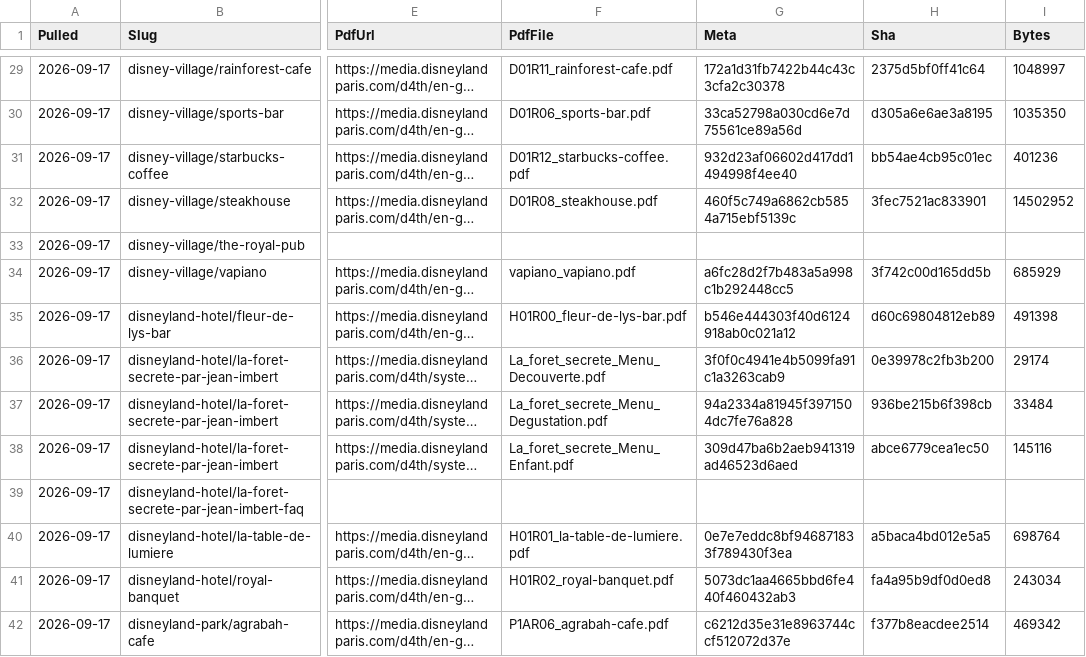
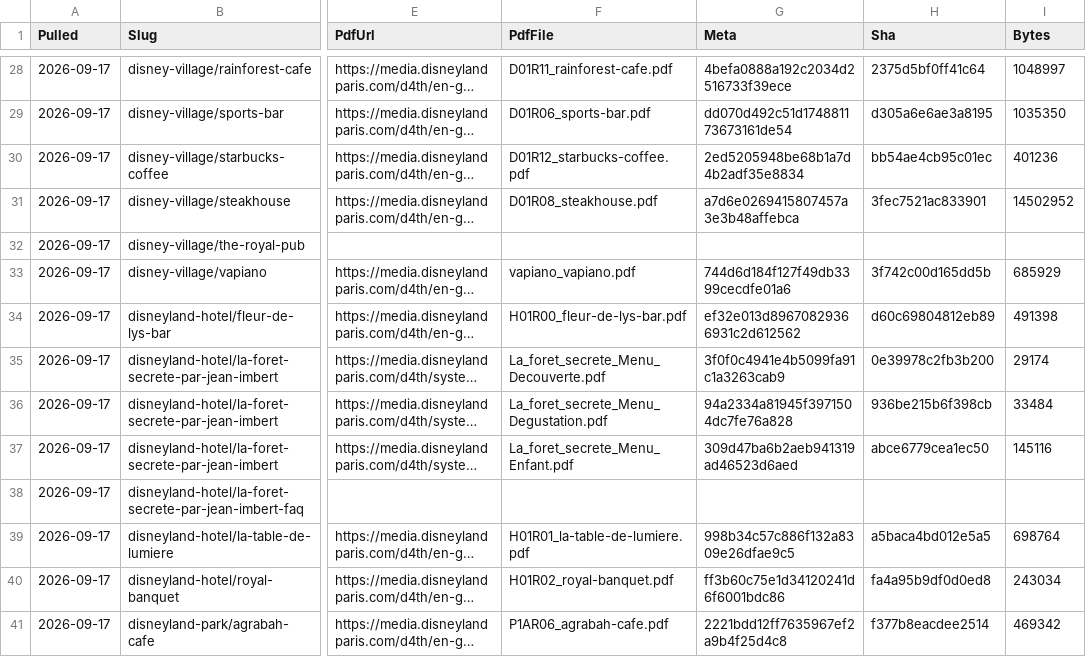
Before and after one commit to scoopdisney/paris-menu-watch, a CSV file: data/venues.csv, drawn as a sheet; only a part is shown, gaps mark what is left out; long unchanged cells end in …; addresses are those after the commit; the diff covers the shown part only; the diff names each change by its address in the sheet, - before the commit and + after, or states it on an @@ line.

```diff
--- a/data/venues.csv
+++ b/data/venues.csv
-G28 (Meta): 172a1d31fb7422b44c43c3cfa2c30378
+G28 (Meta): 4befa0888a192c2034d2516733f39ece
-G29 (Meta): 33ca52798a030cd6e7d75561ce89a56d
+G29 (Meta): dd070d492c51d174881173673161de54
-G30 (Meta): 932d23af06602d417dd1494998f4ee40
+G30 (Meta): 2ed5205948be68b1a7d4b2adf35e8834
-G31 (Meta): 460f5c749a6862cb5854a715ebf5139c
+G31 (Meta): a7d6e0269415807457a3e3b48affebca
-G33 (Meta): a6fc28d2f7b483a5a998c1b292448cc5
+G33 (Meta): 744d6d184f127f49db3399cecdfe01a6
-G34 (Meta): b546e444303f40d6124918ab0c021a12
+G34 (Meta): ef32e013d89670829366931c2d612562
-G39 (Meta): 0e7e7eddc8bf946871833f789430f3ea
+G39 (Meta): 998b34c57c886f132a8309e26dfae9c5
-G40 (Meta): 5073dc1aa4665bbd6fe440f460432ab3
+G40 (Meta): ff3b60c75e1d34120241d6f6001bdc86
-G41 (Meta): c6212d35e31e8963744ccf512072d37e
+G41 (Meta): 2221bdd12ff7635967ef2a9b4f25d4c8
```
Also changed, not shown: 1 moved row and 70 edited cells elsewhere in this file.
